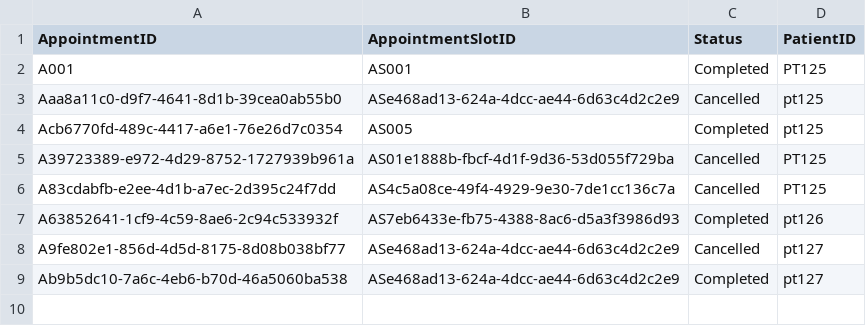
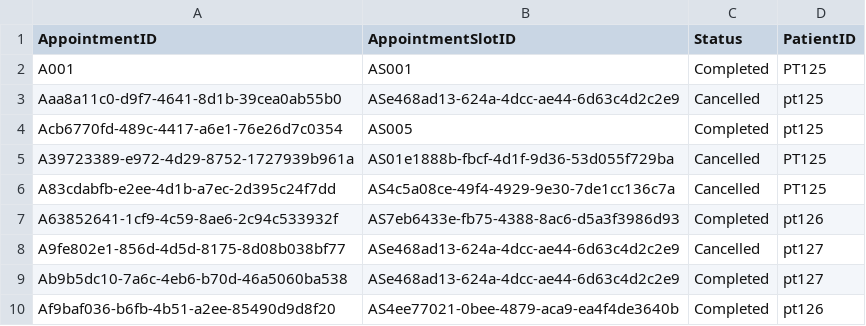
Before and after one commit to Exhilion/SC2002-Project, a CSV file: Java Files/Appointment.csv, drawn as a sheet.

```diff
--- a/Java Files/Appointment.csv
+++ b/Java Files/Appointment.csv
@@ -9 +9,2 @@ A9fe802e1-856d-4d5d-8175-8d08b038bf77,ASe468ad13-624a-4dcc-ae44-6d63c4d2c2e9,Can
 Ab9b5dc10-7a6c-4eb6-b70d-46a5060ba538,ASe468ad13-624a-4dcc-ae44-6d63c4d2c2e9,Completed,pt127
+Af9baf036-b6fb-4b51-a2ee-85490d9d8f20,AS4ee77021-0bee-4879-aca9-ea4f4de3640b,Completed,pt126
```
Also changed, not shown: Java Files/AppointmentOutcome.csv, Java Files/AppointmentSlot.csv, 5 other files.
